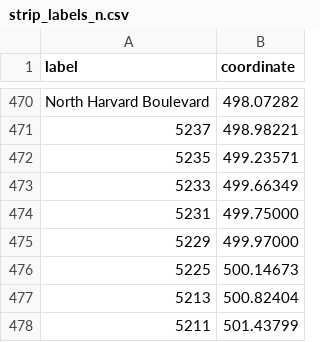
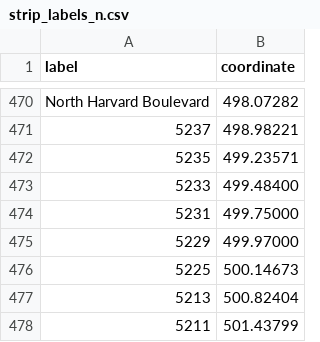
Before and after one commit to sunsetoversunset/frontend-app, a CSV file: src/assets/data/strip_labels_n.csv, drawn as a sheet; only a part is shown, gaps mark what is left out.

```diff
--- a/src/assets/data/strip_labels_n.csv
+++ b/src/assets/data/strip_labels_n.csv
@@ -472,3 +472,3 @@ North Harvard Boulevard,498.07282
 5235,499.23571
-5233,499.66349
+5233,499.48400
 5231,499.75000
```
